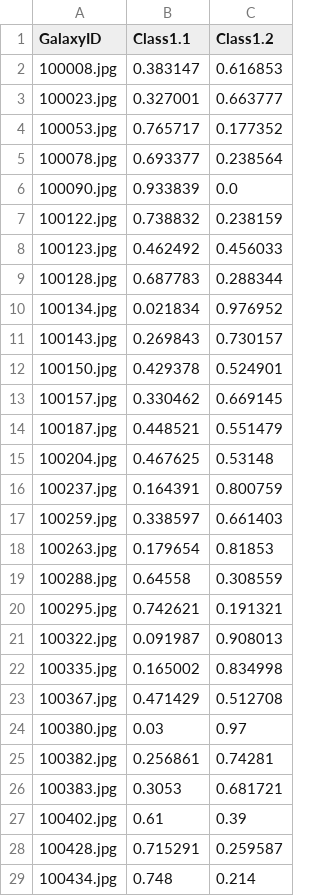
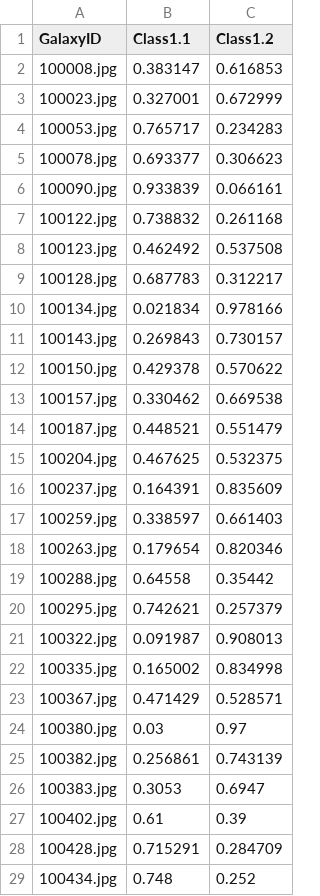
Before and after one commit to Commit2Cosmos/GalaxyZoo-CapsNet, a CSV file: Data/paths_votes.csv, drawn as a sheet; only a part is shown; the diff covers the shown part only.

```diff
--- a/Data/paths_votes.csv
+++ b/Data/paths_votes.csv
@@ -2,28 +2,28 @@ GalaxyID,Class1.1,Class1.2
 100008.jpg,0.383147,0.616853
-100023.jpg,0.327001,0.663777
-100053.jpg,0.765717,0.177352
-100078.jpg,0.693377,0.238564
-100090.jpg,0.933839,0.0
-100122.jpg,0.738832,0.238159
-100123.jpg,0.462492,0.456033
-100128.jpg,0.687783,0.288344
-100134.jpg,0.021834,0.976952
+100023.jpg,0.327001,0.672999
+100053.jpg,0.765717,0.234283
+100078.jpg,0.693377,0.306623
+100090.jpg,0.933839,0.066161
+100122.jpg,0.738832,0.261168
+100123.jpg,0.462492,0.537508
+100128.jpg,0.687783,0.312217
+100134.jpg,0.021834,0.978166
 100143.jpg,0.269843,0.730157
-100150.jpg,0.429378,0.524901
-100157.jpg,0.330462,0.669145
+100150.jpg,0.429378,0.570622
+100157.jpg,0.330462,0.669538
 100187.jpg,0.448521,0.551479
-100204.jpg,0.467625,0.53148
-100237.jpg,0.164391,0.800759
+100204.jpg,0.467625,0.532375
+100237.jpg,0.164391,0.835609
 100259.jpg,0.338597,0.661403
-100263.jpg,0.179654,0.81853
-100288.jpg,0.64558,0.308559
-100295.jpg,0.742621,0.191321
+100263.jpg,0.179654,0.820346
+100288.jpg,0.64558,0.35442
+100295.jpg,0.742621,0.257379
 100322.jpg,0.091987,0.908013
 100335.jpg,0.165002,0.834998
-100367.jpg,0.471429,0.512708
+100367.jpg,0.471429,0.528571
 100380.jpg,0.03,0.97
-100382.jpg,0.256861,0.74281
-100383.jpg,0.3053,0.681721
+100382.jpg,0.256861,0.743139
+100383.jpg,0.3053,0.6947
 100402.jpg,0.61,0.39
-100428.jpg,0.715291,0.259587
-100434.jpg,0.748,0.214
+100428.jpg,0.715291,0.284709
+100434.jpg,0.748,0.252
```
Also changed, not shown: 30 added rows and 2 edited cells elsewhere in this file, 7 other files.
